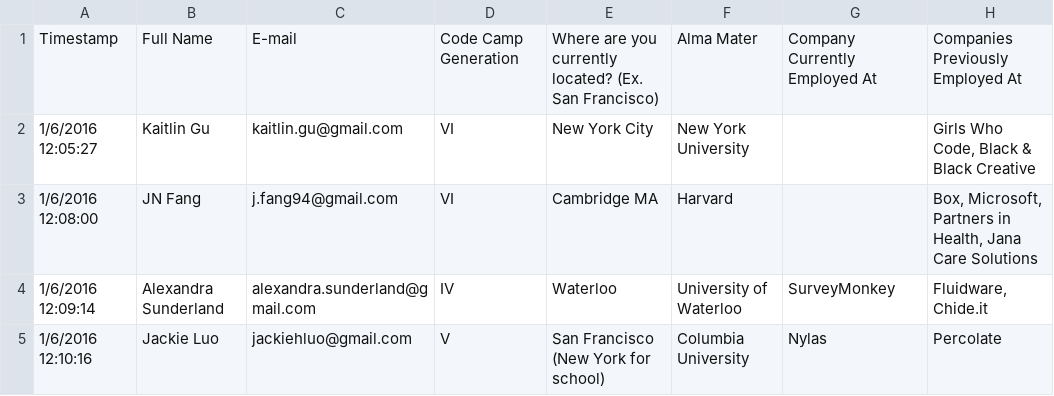
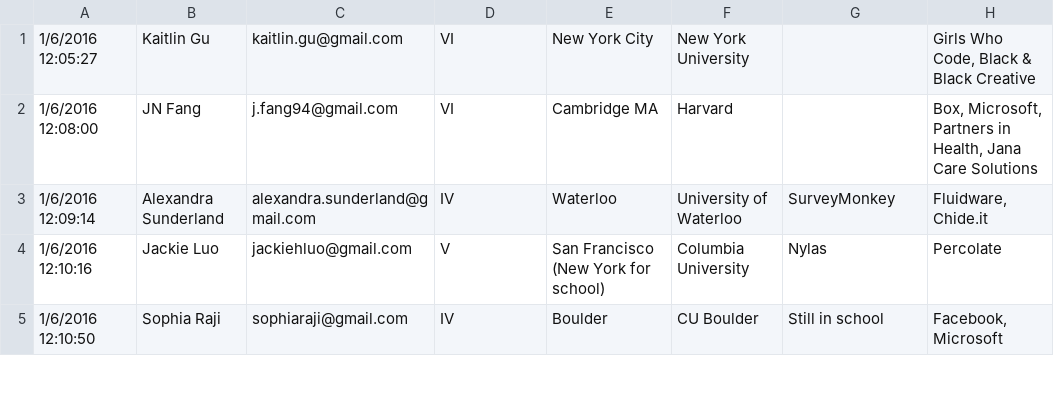
Before and after one commit to 0x56794E/codeCamperApp, a CSV file: db/data/codecampdata.csv, drawn as a sheet; only a part is shown; the shorter side is filled out with more unchanged rows.

```diff
--- a/db/data/codecampdata.csv
+++ b/db/data/codecampdata.csv
@@ -1,2 +1 @@
-Timestamp,Full Name,E-mail,Code Camp Generation,Where are you currently located? (Ex. San Francisco) ,Alma Mater,Company Currently Employed At,Companies Previously Employed At
 1/6/2016 12:05:27,Kaitlin Gu,kaitlin.gu@gmail.com,VI,New York City,New York University,,"Girls Who Code, Black & Black Creative"
```
Also changed, not shown: 4 other files.
